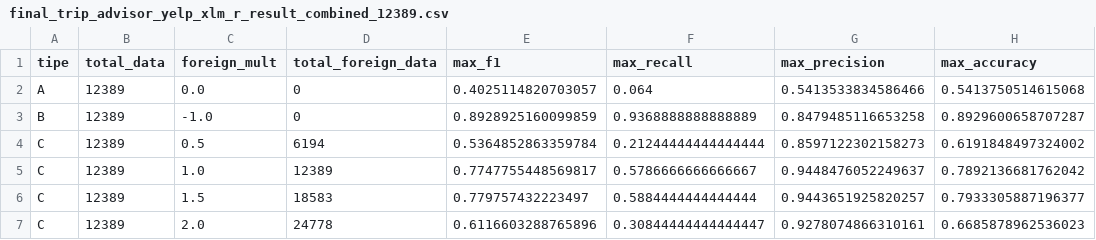
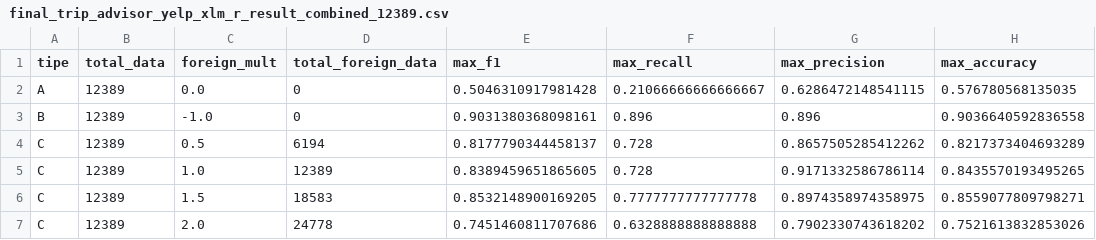
Before and after one commit to ilhamfp/indonesian-text-classification-multilingual, a CSV file: notebooks/result_analysis/fine_tune_full/trip_advisor/xlm_r/final_trip_advisor_yelp_xlm_r_result_combined_12389.csv, drawn as a sheet.

```diff
--- a/notebooks/result_analysis/fine_tune_full/trip_advisor/xlm_r/final_trip_advisor_yelp_xlm_r_result_combined_12389.csv
+++ b/notebooks/result_analysis/fine_tune_full/trip_advisor/xlm_r/final_trip_advisor_yelp_xlm_r_result_combined_12389.csv
@@ -1,7 +1,7 @@
 tipe,total_data,foreign_mult,total_foreign_data,max_f1,max_recall,max_precision,max_accuracy
-A,12389,0.0,0,0.4025114820703057,0.064,0.5413533834586466,0.5413750514615068
-B,12389,-1.0,0,0.8928925160099859,0.9368888888888889,0.8479485116653258,0.8929600658707287
-C,12389,0.5,6194,0.5364852863359784,0.21244444444444444,0.8597122302158273,0.6191848497324002
-C,12389,1.0,12389,0.7747755448569817,0.5786666666666667,0.9448476052249637,0.7892136681762042
-C,12389,1.5,18583,0.779757432223497,0.5884444444444444,0.9443651925820257,0.7933305887196377
-C,12389,2.0,24778,0.6116603288765896,0.30844444444444447,0.9278074866310161,0.6685878962536023
+A,12389,0.0,0,0.5046310917981428,0.21066666666666667,0.6286472148541115,0.576780568135035
+B,12389,-1.0,0,0.9031380368098161,0.896,0.896,0.9036640592836558
+C,12389,0.5,6194,0.8177790344458137,0.728,0.8657505285412262,0.8217373404693289
+C,12389,1.0,12389,0.8389459651865605,0.728,0.9171332586786114,0.8435570193495265
+C,12389,1.5,18583,0.8532148900169205,0.7777777777777778,0.8974358974358975,0.8559077809798271
+C,12389,2.0,24778,0.7451460811707686,0.6328888888888888,0.7902330743618202,0.7521613832853026
```
Also changed, not shown: notebooks/result_analysis/fine_tune_full/trip_advisor/xlm_r/result_trip_advisor_yelp_XLM_R_A_12389_0.5_full.csv, 15 other files.
